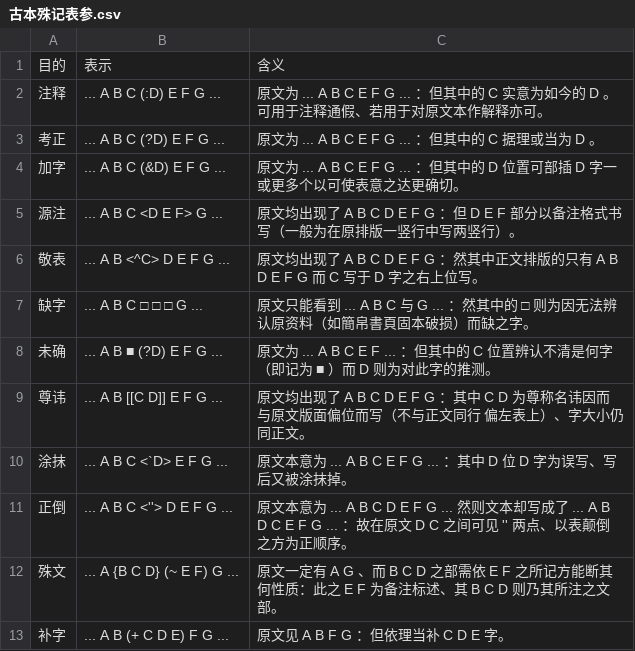
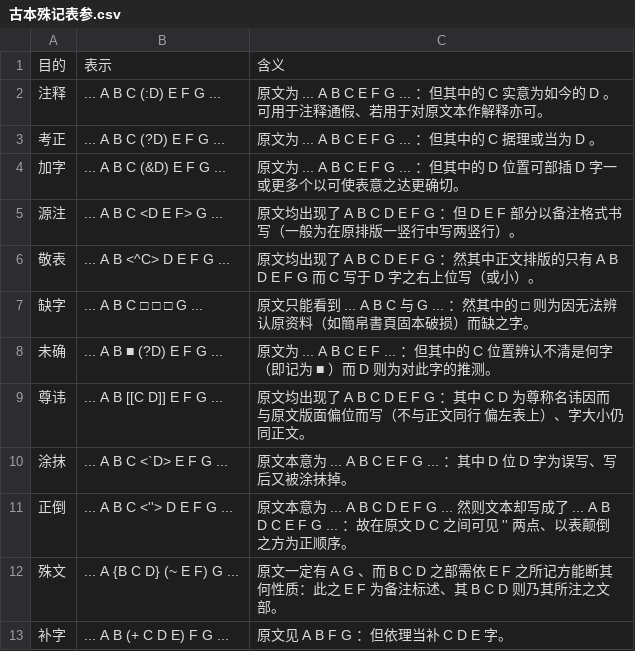
Before and after one commit to pure-symbols/pure.lexicals, a CSV file: .philosophia/.references/典籍/古本殊记表参.csv, drawn as a sheet.

Commit message:
Fix formatting issues in 古本殊记表参.csv

```diff
--- a/.philosophia/.references/典籍/古本殊记表参.csv
+++ b/.philosophia/.references/典籍/古本殊记表参.csv
@@ -5,3 +5,3 @@
 源注,... A B C <D E F> G ...,原文均出现了 A B C D E F G ：但 D E F 部分以备注格式书写（一般为在原排版一竖行中写两竖行）。
-敬表,... A B <^C> D E F G ...,原文均出现了 A B C D E F G ：然其中正文排版的只有 A B D E F G 而 C 写于 D 字之右上位写。
+敬表,... A B <^C> D E F G ...,原文均出现了 A B C D E F G ：然其中正文排版的只有 A B D E F G 而 C 写于 D 字之右上位写（或小）。
 缺字,... A B C □ □ □ G ...,原文只能看到 ... A B C 与 G ... ：然其中的 □ 则为因无法辨认原资料（如簡帛書頁固本破损）而缺之字。
```
